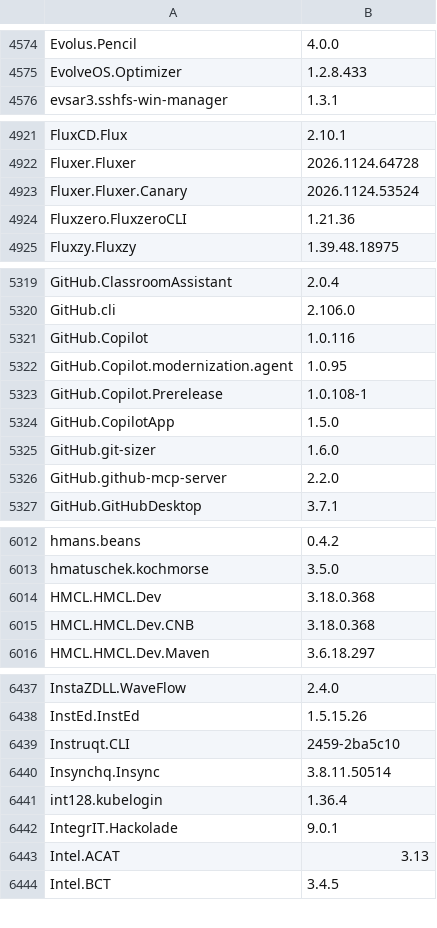
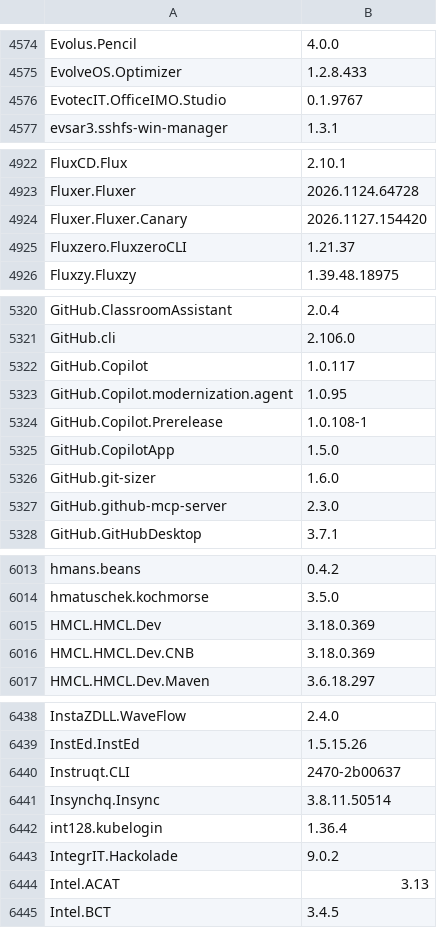
Before and after one commit to NakanoSanku/winget-pkgs-index, a CSV file: index.csv, drawn as a sheet; only a part is shown, gaps mark what is left out; the diff covers the shown part only.

```diff
--- a/index.csv
+++ b/index.csv
@@ -4575,2 +4575,3 @@
 "EvolveOS.Optimizer","1.2.8.433"
+"EvotecIT.OfficeIMO.Studio","0.1.9767"
 "evsar3.sshfs-win-manager","1.3.1"
@@ -4922,4 +4923,4 @@
 "Fluxer.Fluxer","2026.1124.64728"
-"Fluxer.Fluxer.Canary","2026.1124.53524"
-"Fluxzero.FluxzeroCLI","1.21.36"
+"Fluxer.Fluxer.Canary","2026.1127.154420"
+"Fluxzero.FluxzeroCLI","1.21.37"
 "Fluxzy.Fluxzy","1.39.48.18975"
@@ -5320,3 +5321,3 @@
 "GitHub.cli","2.106.0"
-"GitHub.Copilot","1.0.116"
+"GitHub.Copilot","1.0.117"
 "GitHub.Copilot.modernization.agent","1.0.95"
@@ -5325,3 +5326,3 @@
 "GitHub.git-sizer","1.6.0"
-"GitHub.github-mcp-server","2.2.0"
+"GitHub.github-mcp-server","2.3.0"
 "GitHub.GitHubDesktop","3.7.1"
@@ -6013,4 +6014,4 @@
 "hmatuschek.kochmorse","3.5.0"
-"HMCL.HMCL.Dev","3.18.0.368"
-"HMCL.HMCL.Dev.CNB","3.18.0.368"
+"HMCL.HMCL.Dev","3.18.0.369"
+"HMCL.HMCL.Dev.CNB","3.18.0.369"
 "HMCL.HMCL.Dev.Maven","3.6.18.297"
@@ -6438,6 +6439,6 @@
 "InstEd.InstEd","1.5.15.26"
-"Instruqt.CLI","2459-2ba5c10"
+"Instruqt.CLI","2470-2b00637"
 "Insynchq.Insync","3.8.11.50514"
 "int128.kubelogin","1.36.4"
-"IntegrIT.Hackolade","9.0.1"
+"IntegrIT.Hackolade","9.0.2"
 "Intel.ACAT","3.13"
```
Also changed, not shown: 3 added rows and 158 edited cells elsewhere in this file, 3 other files.
